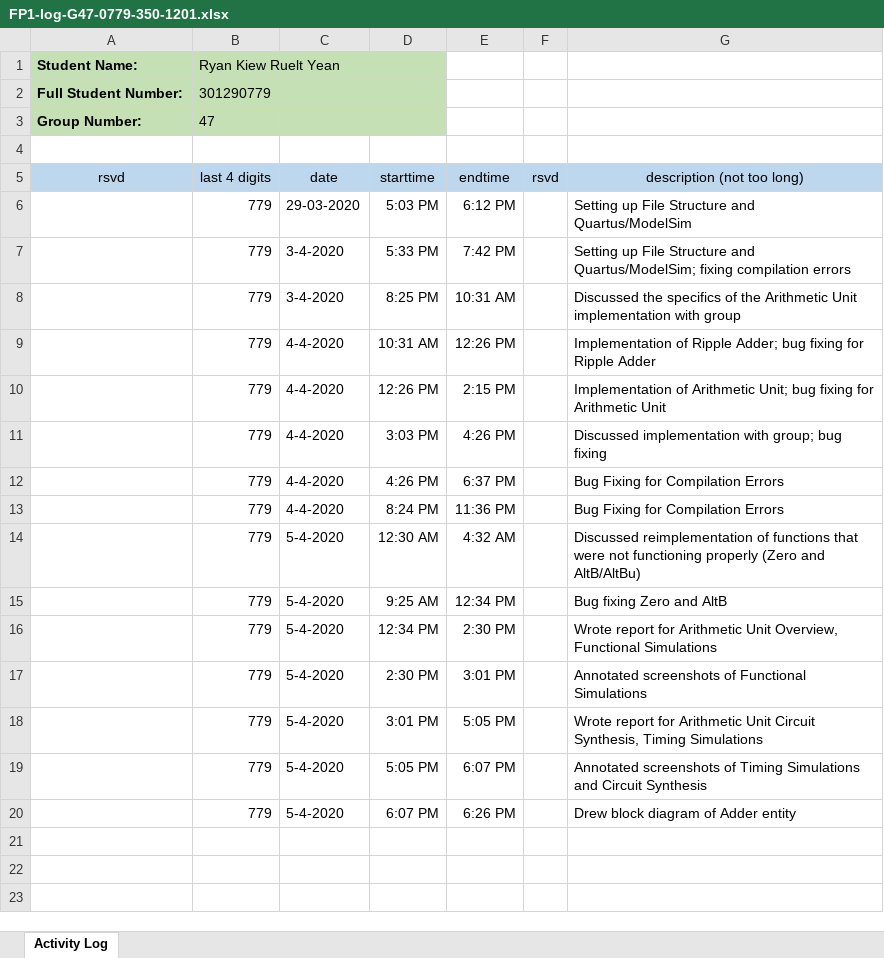
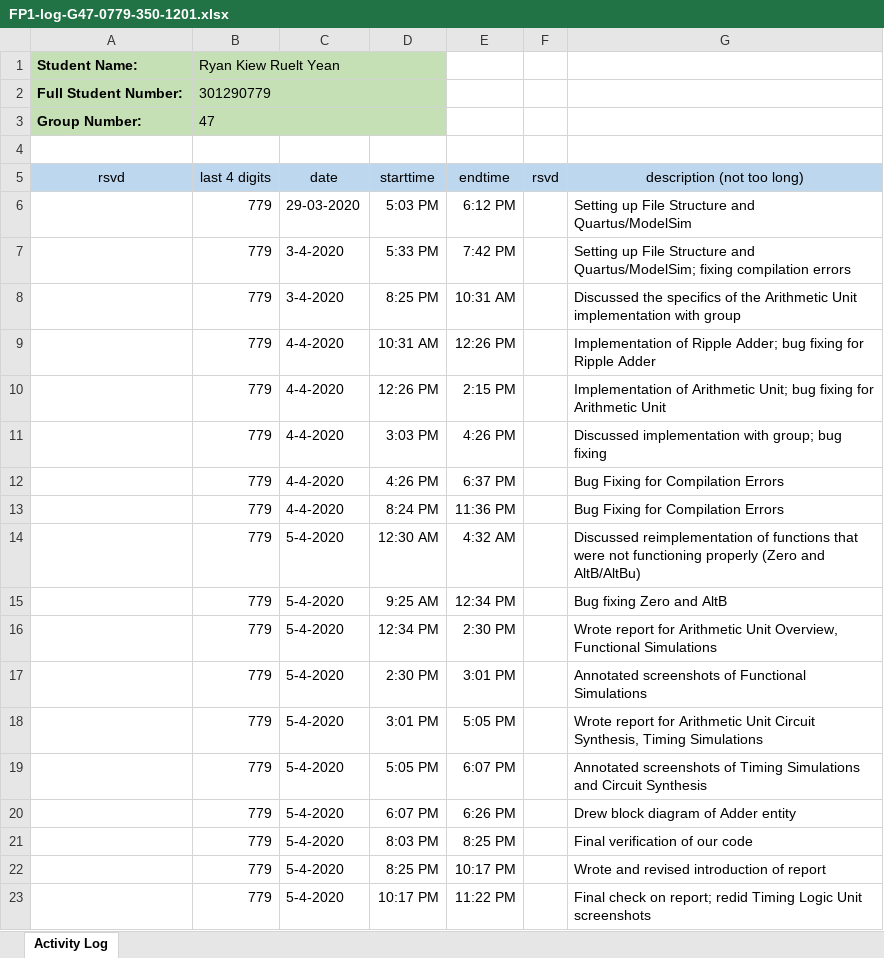
Before and after one commit to cjinn/ensc350-finalproject, an Excel workbook: ExU/Documentation/FP1-log-G47-0779-350-1201.xlsx, sheet Activity Log, drawn as a sheet; values as stored, in another font and other column widths than the file's, no borders; the diff names each change by its address in the sheet, - before the commit and + after, or states it on an @@ line.

```diff
--- a/ExU/Documentation/FP1-log-G47-0779-350-1201.xlsx (sheet Activity Log)
+++ b/ExU/Documentation/FP1-log-G47-0779-350-1201.xlsx (sheet Activity Log)
+row 21:  | 779 | 5-4-2020 | 8:03 PM | 8:25 PM |  | Final verification of our code
+row 22:  | 779 | 5-4-2020 | 8:25 PM | 10:17 PM |  | Wrote and revised introduction of report
+row 23:  | 779 | 5-4-2020 | 10:17 PM | 11:22 PM |  | Final check on report; redid Timing Logic Unit screenshots
```
Also changed, not shown: FP1-G47-350-1201/FP1-log-G47-0779-350-1201.xlsx, FP1-G47-350-1201/FP1-log-G47-6977-350-1201.xlsx, 4 other files.
